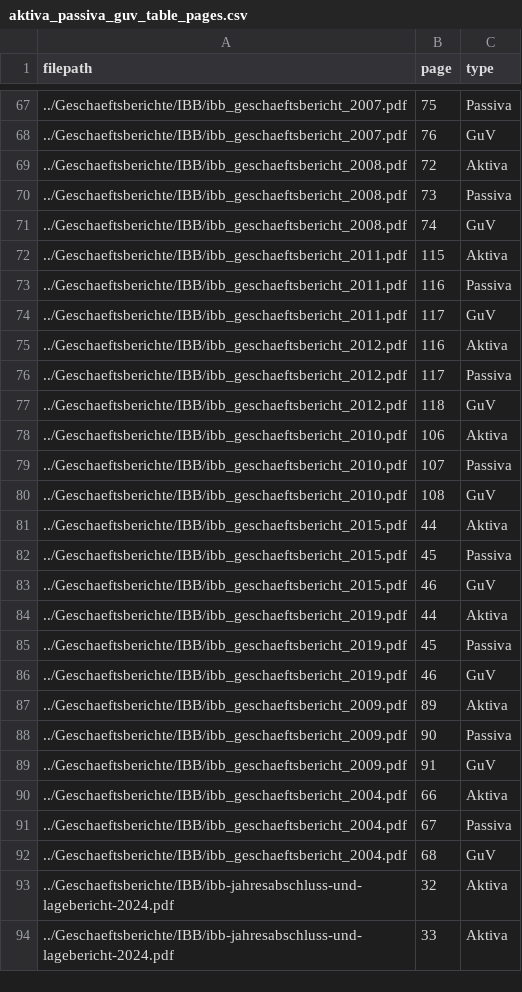
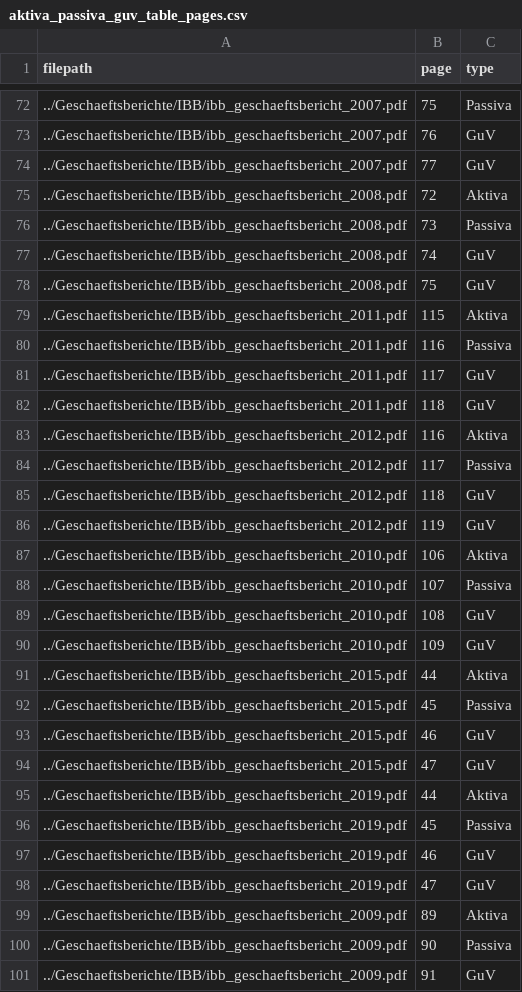
Before and after one commit to Famondir/Thesis, a CSV file: benchmark_truth/aktiva_passiva_guv_table_pages.csv, drawn as a sheet; only a part is shown, gaps mark what is left out; the shorter side is filled out with more unchanged rows; the diff covers the shown part only; the diff names each change by its address in the sheet, - before the commit and + after, or states it on an @@ line.

```diff
--- a/benchmark_truth/aktiva_passiva_guv_table_pages.csv
+++ b/benchmark_truth/aktiva_passiva_guv_table_pages.csv
+row 74: ../Geschaeftsberichte/IBB/ibb_geschaeftsbericht_2007.pdf | 77 | GuV
+row 78: ../Geschaeftsberichte/IBB/ibb_geschaeftsbericht_2008.pdf | 75 | GuV
+row 82: ../Geschaeftsberichte/IBB/ibb_geschaeftsbericht_2011.pdf | 118 | GuV
+row 86: ../Geschaeftsberichte/IBB/ibb_geschaeftsbericht_2012.pdf | 119 | GuV
+row 90: ../Geschaeftsberichte/IBB/ibb_geschaeftsbericht_2010.pdf | 109 | GuV
+row 94: ../Geschaeftsberichte/IBB/ibb_geschaeftsbericht_2015.pdf | 47 | GuV
+row 98: ../Geschaeftsberichte/IBB/ibb_geschaeftsbericht_2019.pdf | 47 | GuV
```
Also changed, not shown: 9 added rows elsewhere in this file, benchmark_truth/aktiva_passiva_guv_table_pages_no_ocr.csv, benchmark_truth/table_detection.csv, 1 other file.
